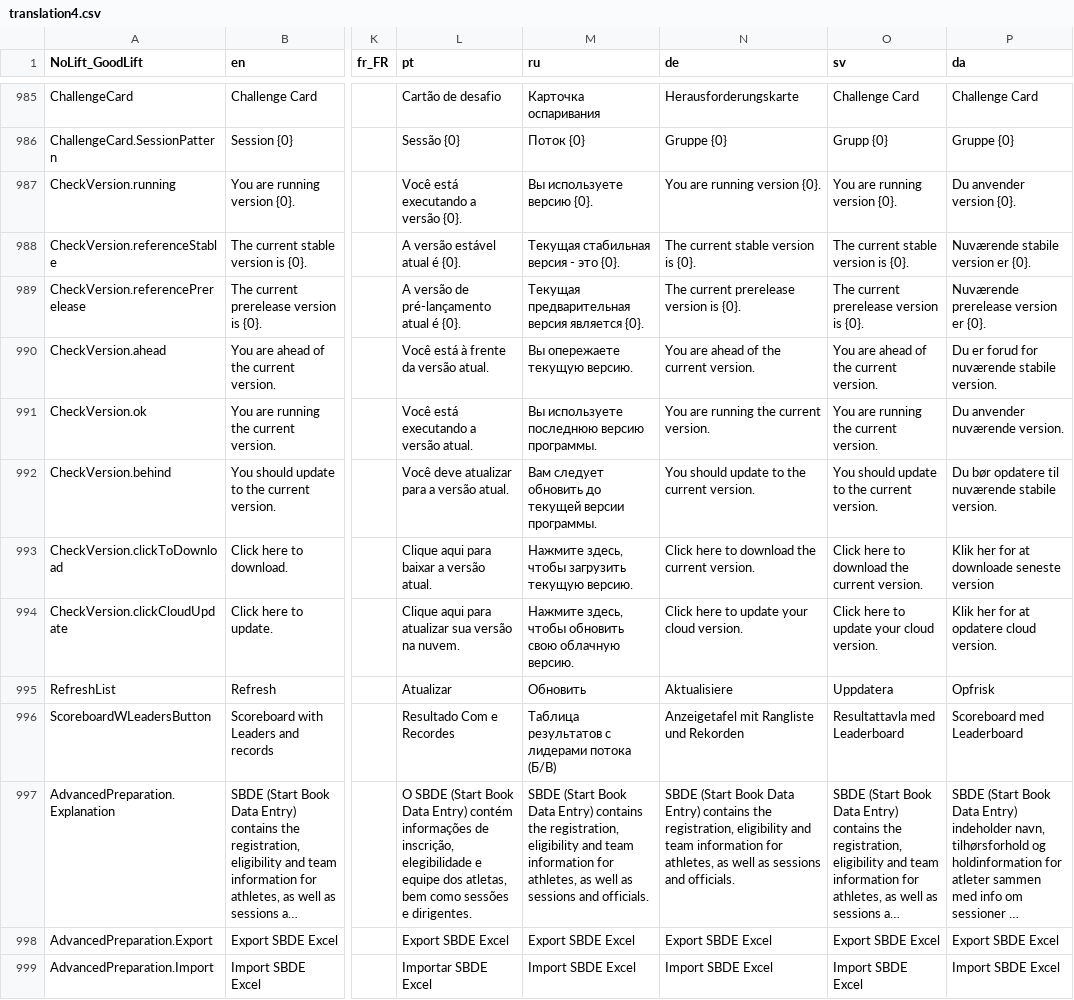
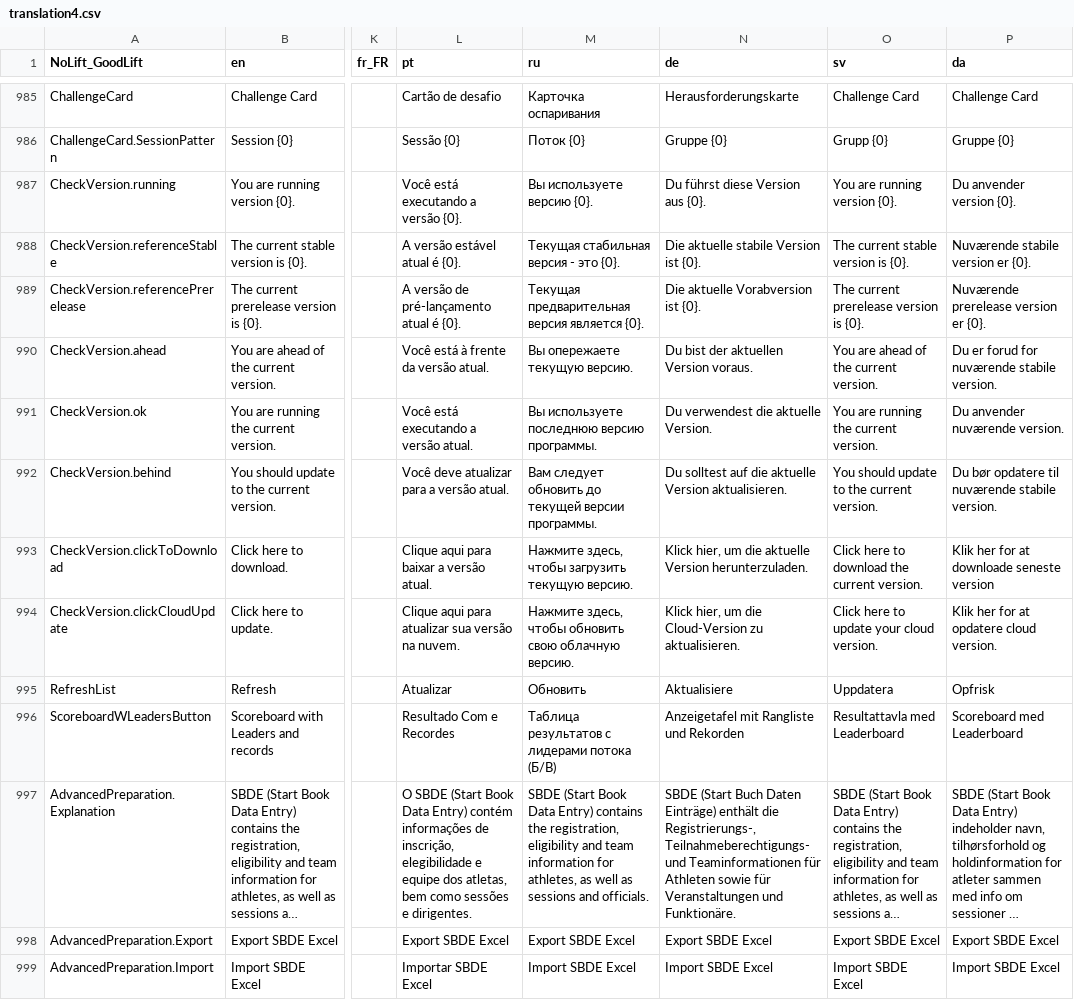
Before and after one commit to jflamy/owlcms4, a CSV file: shared/src/main/resources/i18n/translation4.csv, drawn as a sheet; only a part is shown, gaps mark what is left out; long unchanged cells end in …; the diff covers the shown part only; the diff names each change by its address in the sheet, - before the commit and + after, or states it on an @@ line.

```diff
--- a/shared/src/main/resources/i18n/translation4.csv
+++ b/shared/src/main/resources/i18n/translation4.csv
-N987 (de): You are running version {0}.
+N987 (de): Du führst diese Version aus {0}.
-N988 (de): The current stable version is {0}.
+N988 (de): Die aktuelle stabile Version ist {0}.
-N989 (de): The current prerelease version is {0}.
+N989 (de): Die aktuelle Vorabversion ist {0}.
-N990 (de): You are ahead of the current version.
+N990 (de): Du bist der aktuellen Version voraus.
-N991 (de): You are running the current version.
+N991 (de): Du verwendest die aktuelle Version.
-N992 (de): You should update to the current version.
+N992 (de): Du solltest auf die aktuelle Version aktualisieren.
-N993 (de): Click here to download the current version.
+N993 (de): Klick hier, um die aktuelle Version herunterzuladen.
-N994 (de): Click here to update your cloud version.
+N994 (de): Klick hier, um die Cloud-Version zu aktualisieren.
-N997 (de): SBDE (Start Book Data Entry) contains the registration, eligibility and team information for athletes, as well as sessions and officials.
+N997 (de): SBDE (Start Buch Daten Einträge) enthält die Registrierungs-, Teilnahmeberechtigungs- und Teaminformationen für Athleten sowie für Veranstaltungen und Funktionäre.
```
Also changed, not shown: 4 added rows and 30 edited cells elsewhere in this file, 13 other files.
